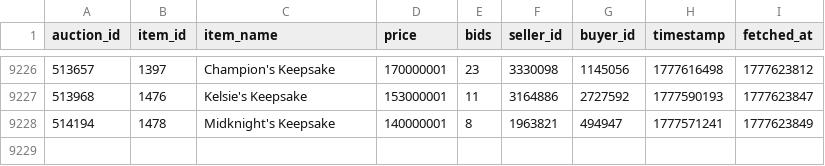
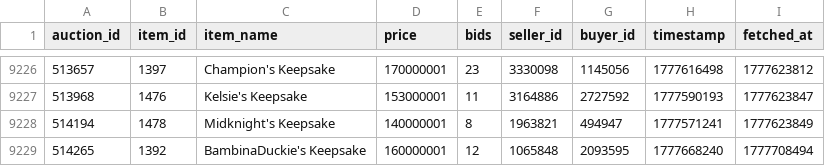
Before and after one commit to russianrob/torn-auction-data, a CSV file: data/collectible-auctions.csv, drawn as a sheet; only a part is shown, gaps mark what is left out; the diff names each change by its address in the sheet, - before the commit and + after, or states it on an @@ line.

```diff
--- a/data/collectible-auctions.csv
+++ b/data/collectible-auctions.csv
+row 9229: 514265 | 1392 | BambinaDuckie's Keepsake | 160000001 | 12 | 1065848 | 2093595 | 1777668240 | 1777708494
```
